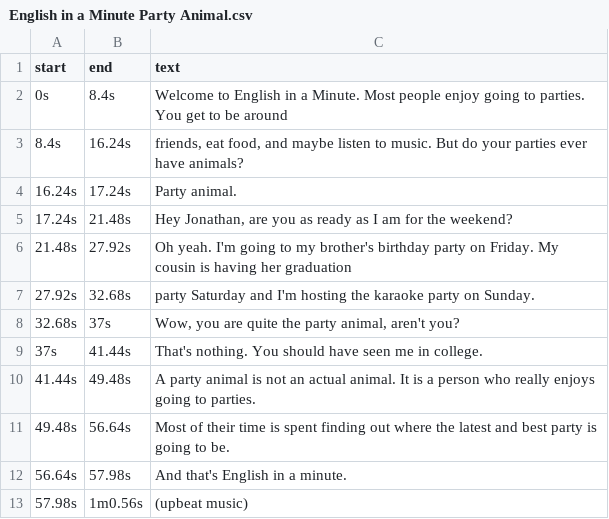
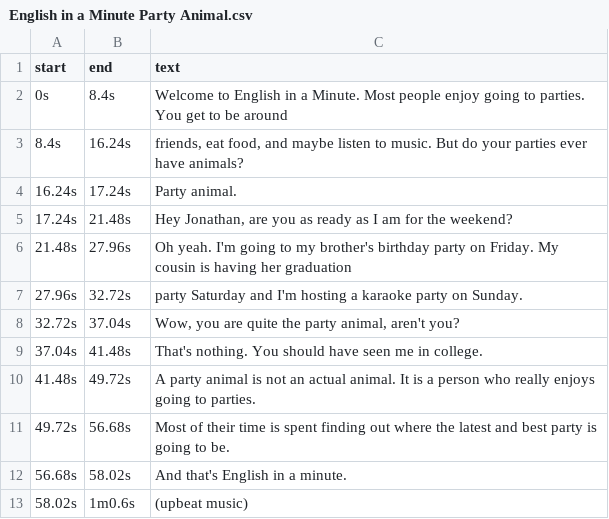
Before and after one commit to appleboy/whisper-action, a CSV file: youtube/English in a Minute Party Animal.csv, drawn as a sheet.

```diff
--- a/youtube/English in a Minute Party Animal.csv
+++ b/youtube/English in a Minute Party Animal.csv
@@ -5,9 +5,9 @@ start,end,text
 17.24s,21.48s,"Hey Jonathan, are you as ready as I am for the weekend?"
-21.48s,27.92s,"Oh yeah. I'm going to my brother's birthday party on Friday. My cousin is having her graduation"
-27.92s,32.68s,"party Saturday and I'm hosting the karaoke party on Sunday."
-32.68s,37s,"Wow, you are quite the party animal, aren't you?"
-37s,41.44s,"That's nothing. You should have seen me in college."
-41.44s,49.48s,"A party animal is not an actual animal. It is a person who really enjoys going to parties."
-49.48s,56.64s,"Most of their time is spent finding out where the latest and best party is going to be."
-56.64s,57.98s,"And that's English in a minute."
-57.98s,1m0.56s,"(upbeat music)"
+21.48s,27.96s,"Oh yeah. I'm going to my brother's birthday party on Friday. My cousin is having her graduation"
+27.96s,32.72s,"party Saturday and I'm hosting a karaoke party on Sunday."
+32.72s,37.04s,"Wow, you are quite the party animal, aren't you?"
+37.04s,41.48s,"That's nothing. You should have seen me in college."
+41.48s,49.72s,"A party animal is not an actual animal. It is a person who really enjoys going to parties."
+49.72s,56.68s,"Most of their time is spent finding out where the latest and best party is going to be."
+56.68s,58.02s,"And that's English in a minute."
+58.02s,1m0.6s,"(upbeat music)"
```
Also changed, not shown: 2 other files.
